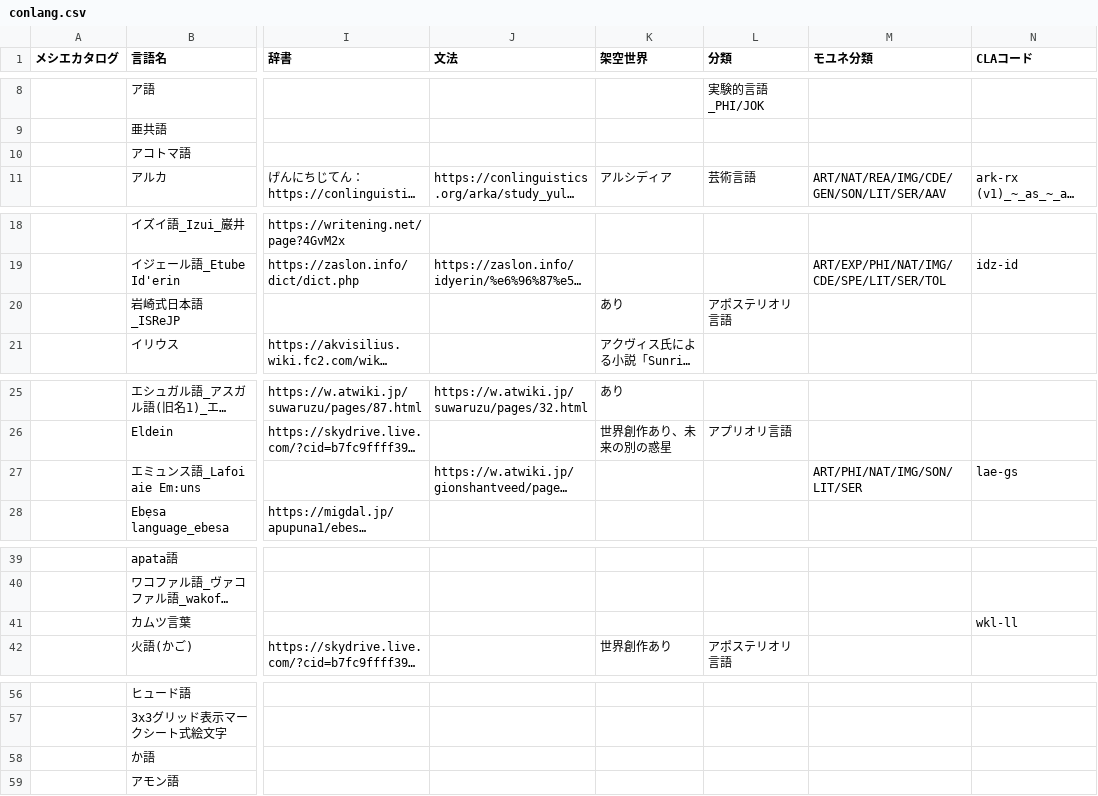
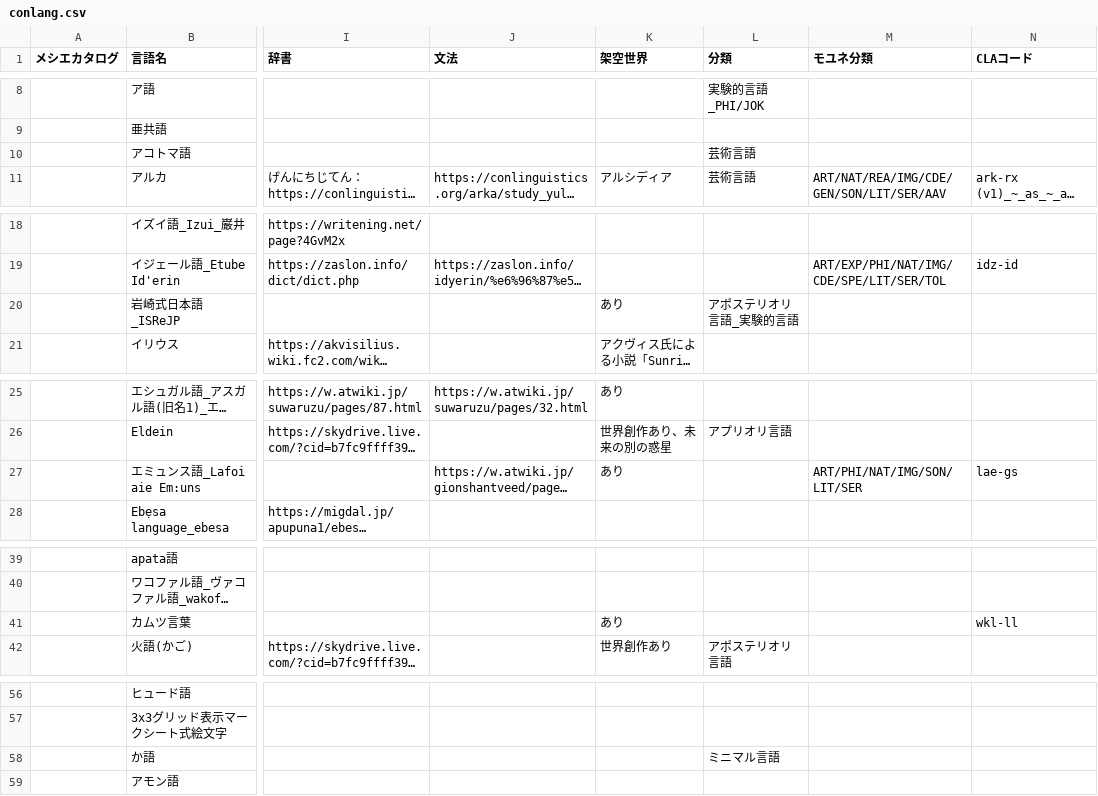
Before and after one commit to Mikanixonable/Mikanixonable.github.io, a CSV file: data/conlang.csv, drawn as a sheet; only a part is shown, gaps mark what is left out; long unchanged cells end in …; the diff covers the shown part only; the diff names each change by its address in the sheet, - before the commit and + after, or states it on an @@ line.

```diff
--- a/data/conlang.csv
+++ b/data/conlang.csv
-L10 (分類): (empty)
+L10 (分類): 芸術言語
-L20 (分類): アポステリオリ言語
+L20 (分類): アポステリオリ言語_実験的言語
-K27 (架空世界): (empty)
+K27 (架空世界): あり
-K41 (架空世界): (empty)
+K41 (架空世界): あり
-L58 (分類): (empty)
+L58 (分類): ミニマル言語
```
Also changed, not shown: 3 added rows and 13 edited cells elsewhere in this file, 2 other files.
